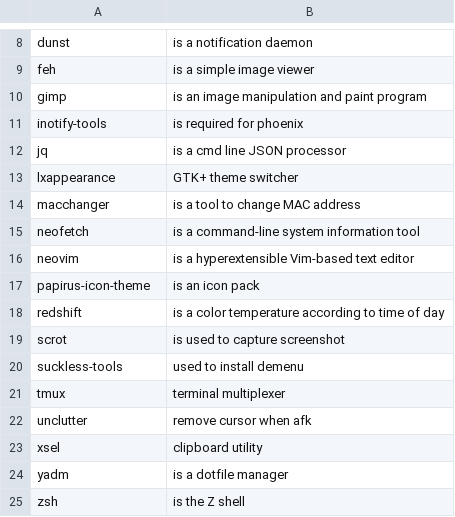
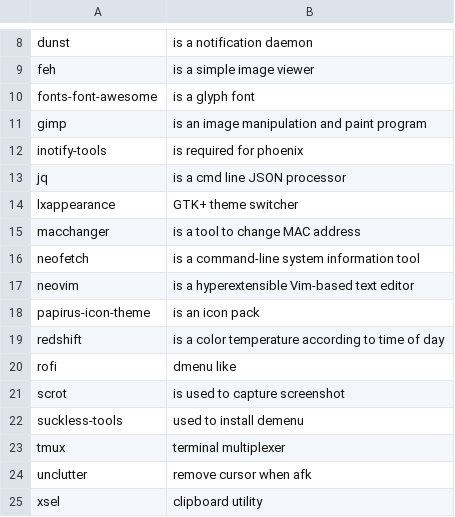
Before and after one commit to mrdotb/dotfiles, a CSV file: .config/packages/pkg.csv, drawn as a sheet; only a part is shown, gaps mark what is left out; the shorter side is filled out with more unchanged rows.

```diff
--- a/.config/packages/pkg.csv
+++ b/.config/packages/pkg.csv
@@ -9,2 +9,3 @@ dunst,"is a notification daemon"
 feh,"is a simple image viewer"
+fonts-font-awesome,"is a glyph font"
 gimp,"is an image manipulation and paint program"
@@ -18,2 +19,3 @@ papirus-icon-theme,"is an icon pack"
 redshift,"is a color temperature according to time of day"
+rofi,"dmenu like"
 scrot,"is used to capture screenshot"
```
Also changed, not shown: 6 other files.
